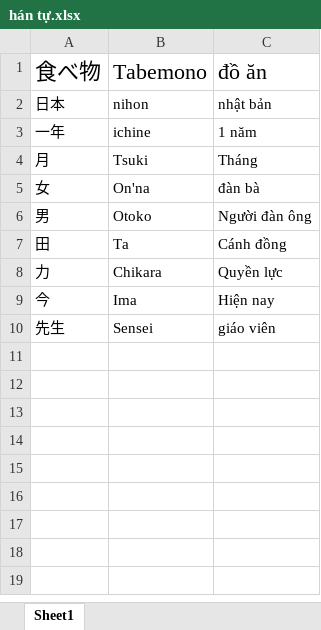
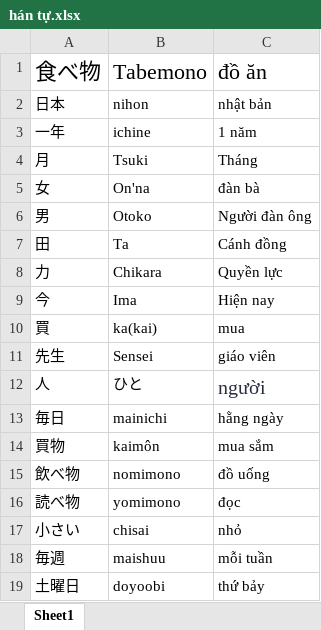
Before and after one commit to tienyasuo729/BYORDEROFLIFE, an Excel workbook: JPD123/hán tự.xlsx, sheet Sheet1, drawn as a sheet; values as stored, in another font and other column widths than the file's, no borders; the diff names each change by its address in the sheet, - before the commit and + after, or states it on an @@ line.

```diff
--- a/JPD123/hán tự.xlsx (sheet Sheet1)
+++ b/JPD123/hán tự.xlsx (sheet Sheet1)
+row 10: 買 | ka(kai) | mua
+row 12: 人 | ひと | người
+row 13: 毎日 | mainichi | hằng ngày
+row 14: 買物 | kaimôn | mua sắm
+row 15: 飲べ物 | nomimono | đồ uống
+row 16: 読べ物 | yomimono | đọc
+row 17: 小さい | chisai | nhỏ
+row 18: 毎週 | maishuu | mỗi tuần
+row 19: 土曜日 | doyoobi | thứ bảy
```
Also changed, not shown: JPD123/từ vựng.xlsx, 11 other files.
